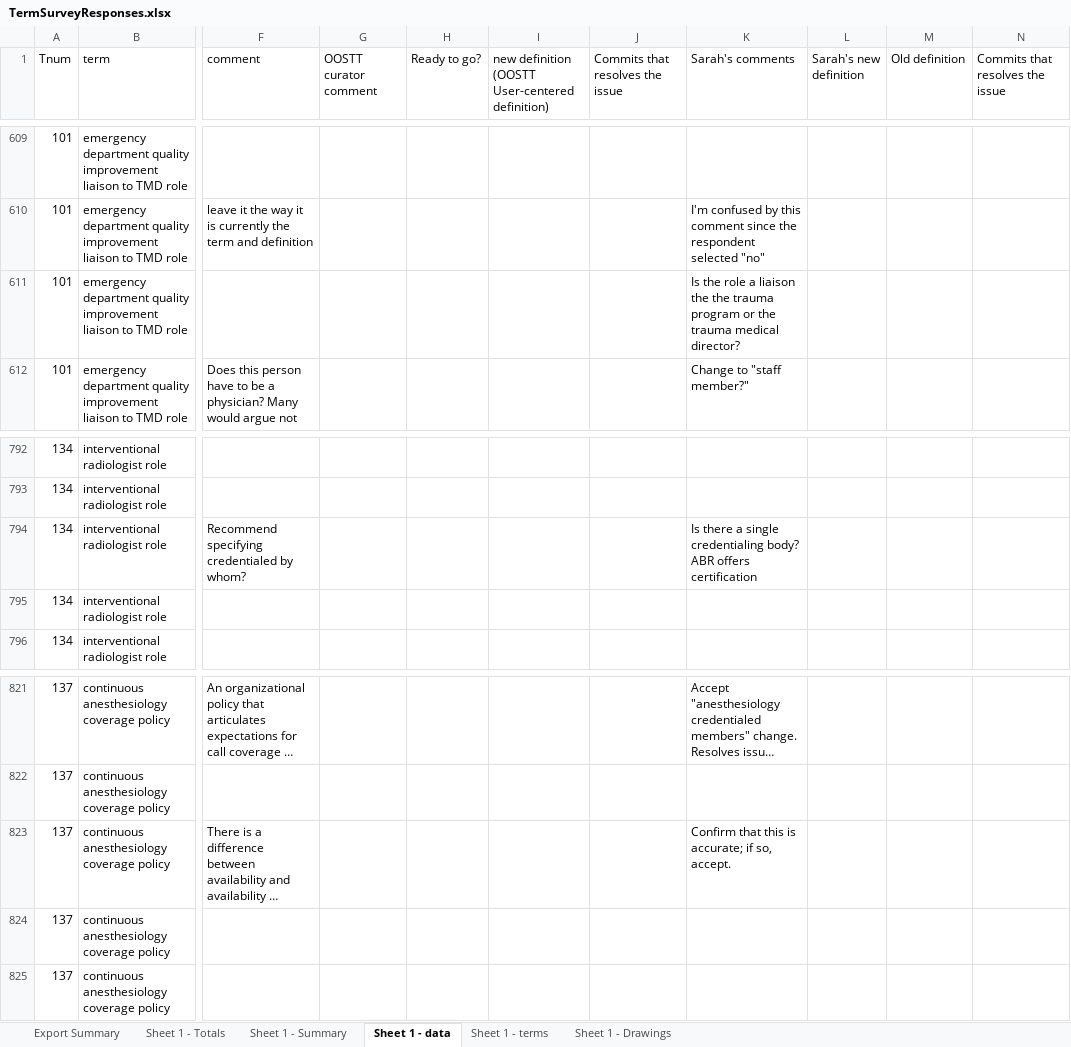
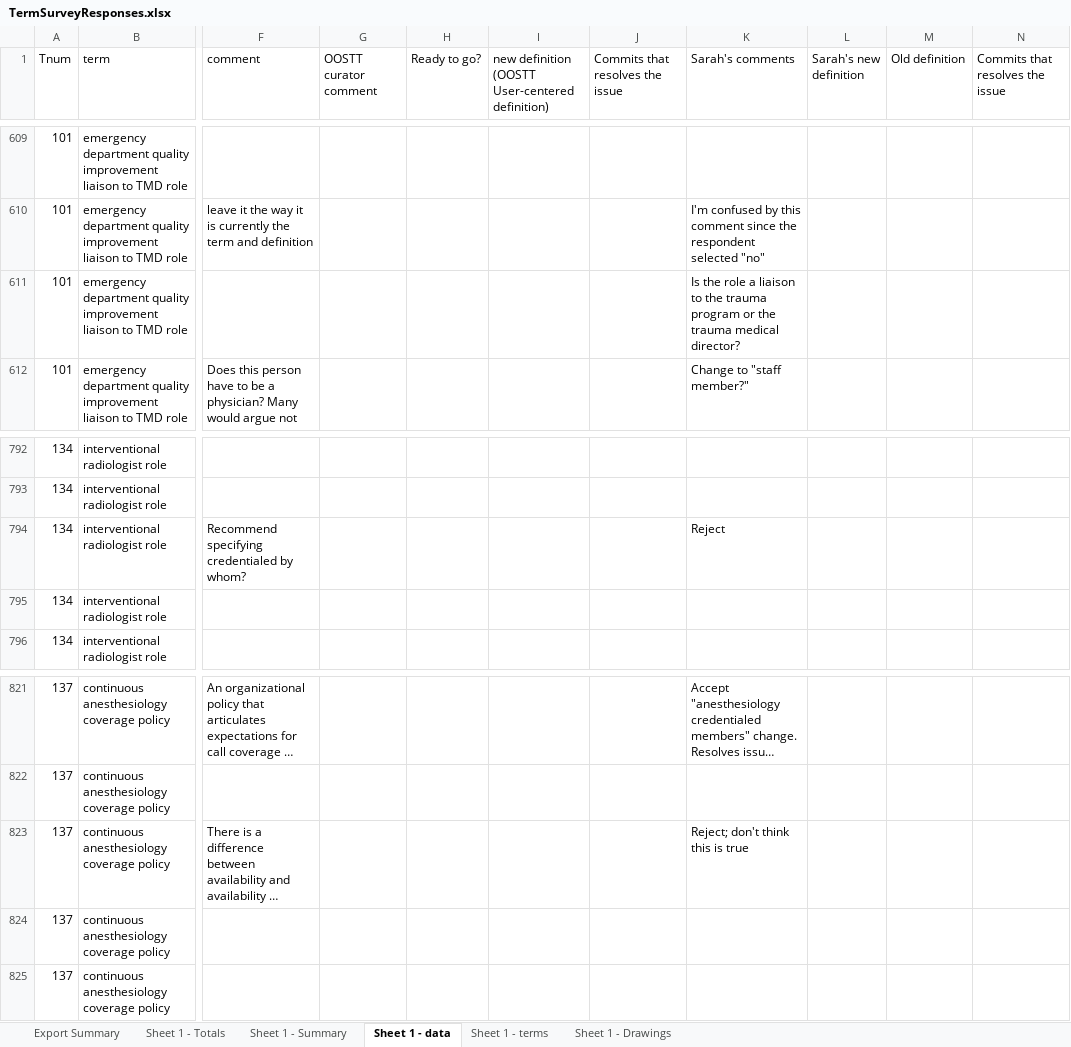
Before and after one commit to OOSTT/OOSTT, an Excel workbook: TermSurveyResponses.xlsx, sheet Sheet 1 - data, drawn as a sheet; only a part is shown, gaps mark what is left out; long unchanged cells end in …; values as stored, in another font and other column widths than the file's, no cell formats; conditional formats not drawn; the diff covers the shown part only; the diff names each change by its address in the sheet, - before the commit and + after, or states it on an @@ line.

```diff
--- a/TermSurveyResponses.xlsx (sheet Sheet 1 - data)
+++ b/TermSurveyResponses.xlsx (sheet Sheet 1 - data)
-K611 (Sarah's comments): …a liaison the the trauma…
+K611 (Sarah's comments): …a liaison to the trauma…
-K794 (Sarah's comments): Is there a single credentialing body? ABR offers certification
+K794 (Sarah's comments): Reject
-K823 (Sarah's comments): Confirm that this is accurate; if so, accept.
+K823 (Sarah's comments): Reject; don't think this is true
```
Also changed, not shown: 22 edited cells elsewhere in this sheet, cell formats.
